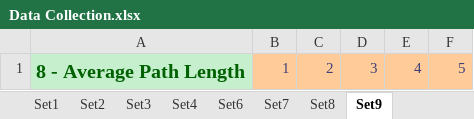
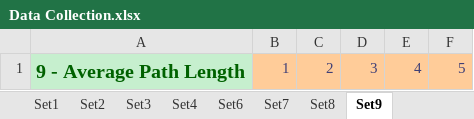
Before and after one commit to Tribler/trustchain-simulator, an Excel workbook: Data Collection.xlsx, sheet Set9, drawn as a sheet; values as stored, in another font and other column widths than the file's, no borders; the diff names each change by its address in the sheet, - before the commit and + after, or states it on an @@ line.

```diff
--- a/Data Collection.xlsx (sheet Set9)
+++ b/Data Collection.xlsx (sheet Set9)
-A1: 8 - Average Path Length
+A1: 9 - Average Path Length
```
Also changed, not shown: sheet Test Planning.
